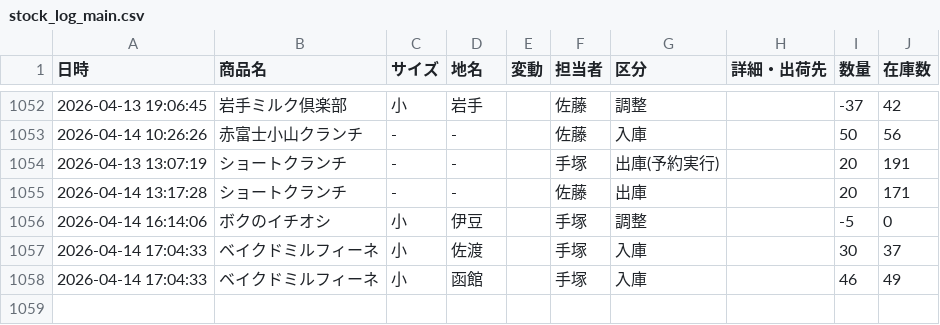
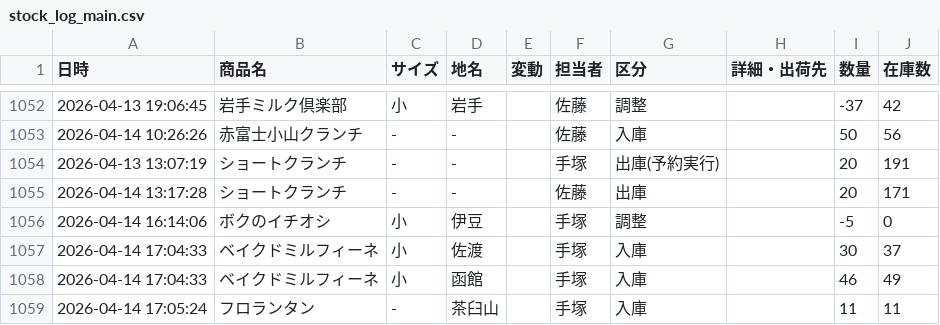
Before and after one commit to iplan381/zaiko-kanri, a CSV file: stock_log_main.csv, drawn as a sheet; only a part is shown, gaps mark what is left out; the diff names each change by its address in the sheet, - before the commit and + after, or states it on an @@ line.

Commit message:
Add Log

```diff
--- a/stock_log_main.csv
+++ b/stock_log_main.csv
+row 1059: 2026-04-14 17:05:24 | フロランタン | - | 茶臼山 |  | 手塚 | 入庫 |  | 11 | 11
```
